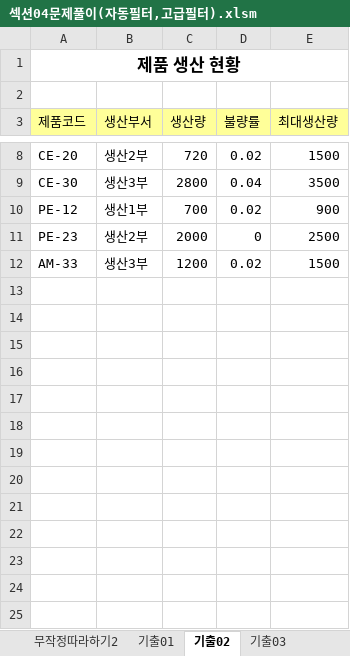
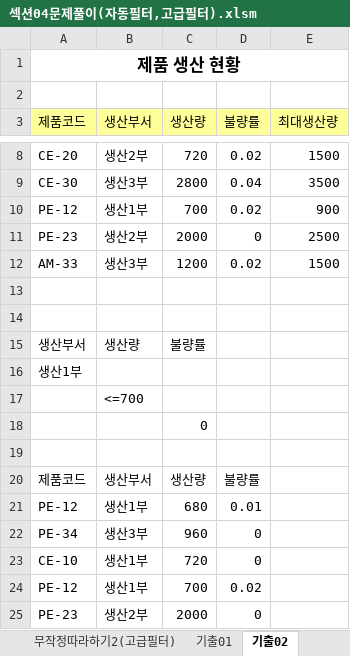
Before and after one commit to drhee0919/Rhee, an Excel workbook: 자격증 스터디/컴퓨터 활용능력/컴퓨터 활용능력 실기/1.스프레드시트/섹션04문제풀이(자동필터,고급필터).xlsm, sheet 기출02, drawn as a sheet; only a part is shown, gaps mark what is left out; values as stored, in another font and other column widths than the file's, no borders; the diff names each change by its address in the sheet, - before the commit and + after, or states it on an @@ line.

```diff
--- a/자격증 스터디/컴퓨터 활용능력/컴퓨터 활용능력 실기/1.스프레드시트/섹션04문제풀이(자동필터,고급필터).xlsm (sheet 기출02)
+++ b/자격증 스터디/컴퓨터 활용능력/컴퓨터 활용능력 실기/1.스프레드시트/섹션04문제풀이(자동필터,고급필터).xlsm (sheet 기출02)
+row 13: (empty)
+row 14: (empty)
+row 15: 생산부서 | 생산량 | 불량률
+row 16: 생산1부
+row 17:  | <=700
+row 18:  |  | 0
+row 19: (empty)
+row 20: 제품코드 | 생산부서 | 생산량 | 불량률
+row 21: PE-12 | 생산1부 | 680 | 0.01
+row 22: PE-34 | 생산3부 | 960 | 0
+row 23: CE-10 | 생산1부 | 720 | 0
+row 24: PE-12 | 생산1부 | 700 | 0.02
+row 25: PE-23 | 생산2부 | 2000 | 0
```
Also changed, not shown: sheet 기출01, sheet 무작정따라하기(자동필터), sheet 무작정따라하기2(고급필터), sheet 기출03, other sheet tabs.
